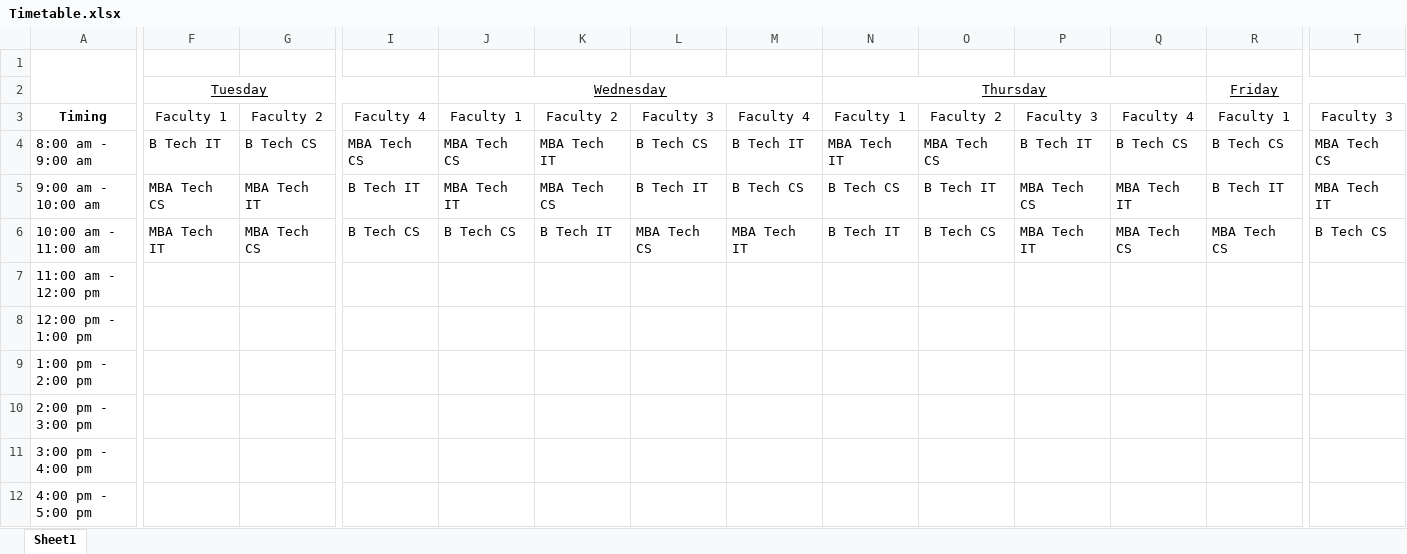
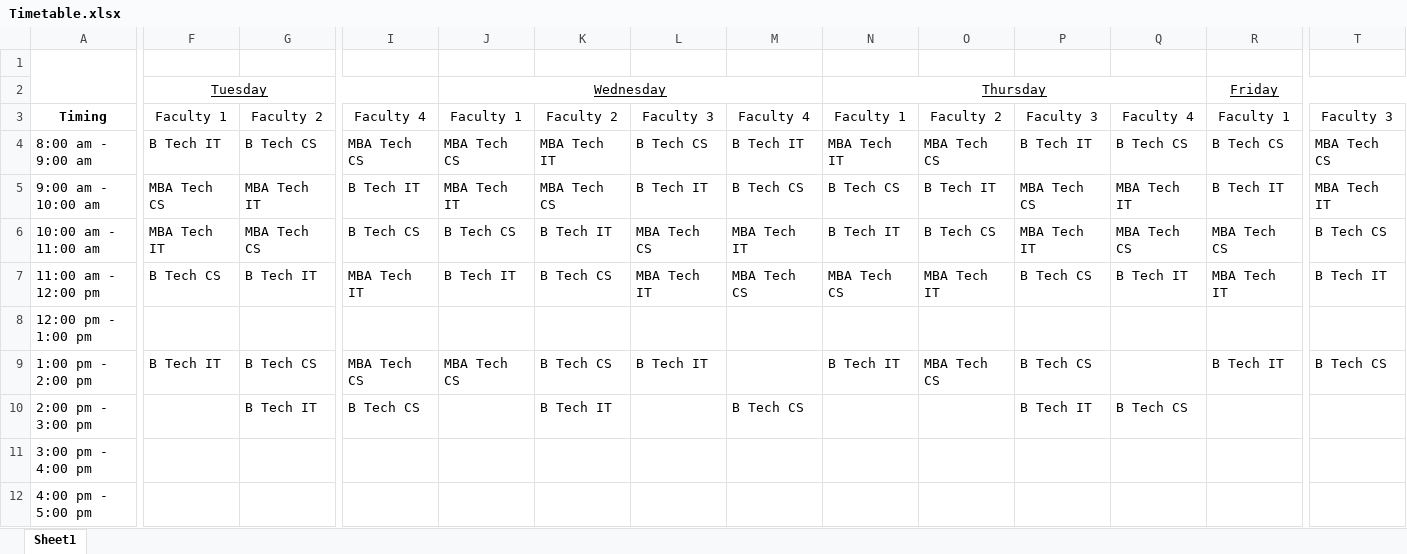
Before and after one commit to yashgoyal2802/TimeTable-Generation, an Excel workbook: Timetable.xlsx, sheet Sheet1, drawn as a sheet; only a part is shown, gaps mark what is left out; values as stored, in another font and other column widths than the file's, no borders; the diff covers the shown part only; the diff names each change by its address in the sheet, - before the commit and + after, or states it on an @@ line.

```diff
--- a/Timetable.xlsx (sheet Sheet1)
+++ b/Timetable.xlsx (sheet Sheet1)
-F7: (empty)
+F7: B Tech CS
-G7: (empty)
+G7: B Tech IT
-I7: (empty)
+I7: MBA Tech IT
-J7: (empty)
+J7: B Tech IT
-K7: (empty)
+K7: B Tech CS
-L7: (empty)
+L7: MBA Tech IT
-M7: (empty)
+M7: MBA Tech CS
-N7: (empty)
+N7: MBA Tech CS
-O7: (empty)
+O7: MBA Tech IT
-P7: (empty)
+P7: B Tech CS
-Q7: (empty)
+Q7: B Tech IT
-R7: (empty)
+R7: MBA Tech IT
-T7: (empty)
+T7: B Tech IT
-F9: (empty)
+F9: B Tech IT
-G9: (empty)
+G9: B Tech CS
-I9: (empty)
+I9: MBA Tech CS
-J9: (empty)
+J9: MBA Tech CS
-K9: (empty)
+K9: B Tech CS
-L9: (empty)
+L9: B Tech IT
-N9: (empty)
+N9: B Tech IT
-O9: (empty)
+O9: MBA Tech CS
-P9: (empty)
+P9: B Tech CS
-R9: (empty)
+R9: B Tech IT
-T9: (empty)
+T9: B Tech CS
-G10: (empty)
+G10: B Tech IT
-I10: (empty)
+I10: B Tech CS
-K10: (empty)
+K10: B Tech IT
-M10: (empty)
+M10: B Tech CS
-P10: (empty)
+P10: B Tech IT
-Q10: (empty)
+Q10: B Tech CS
```
Also changed, not shown: 10 edited cells elsewhere in this sheet, 4 other files.
